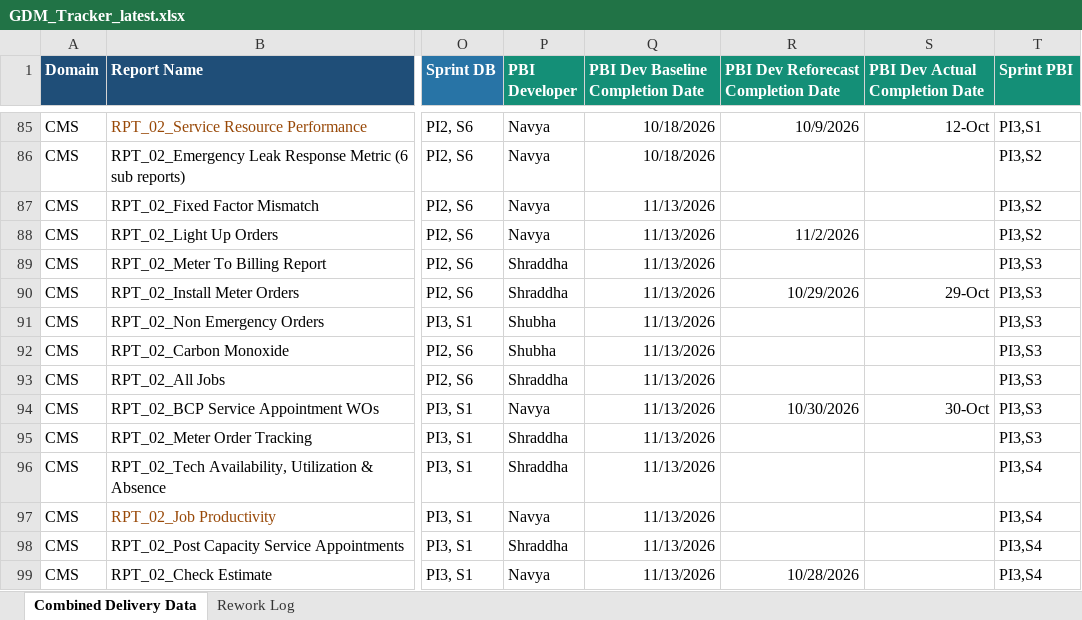
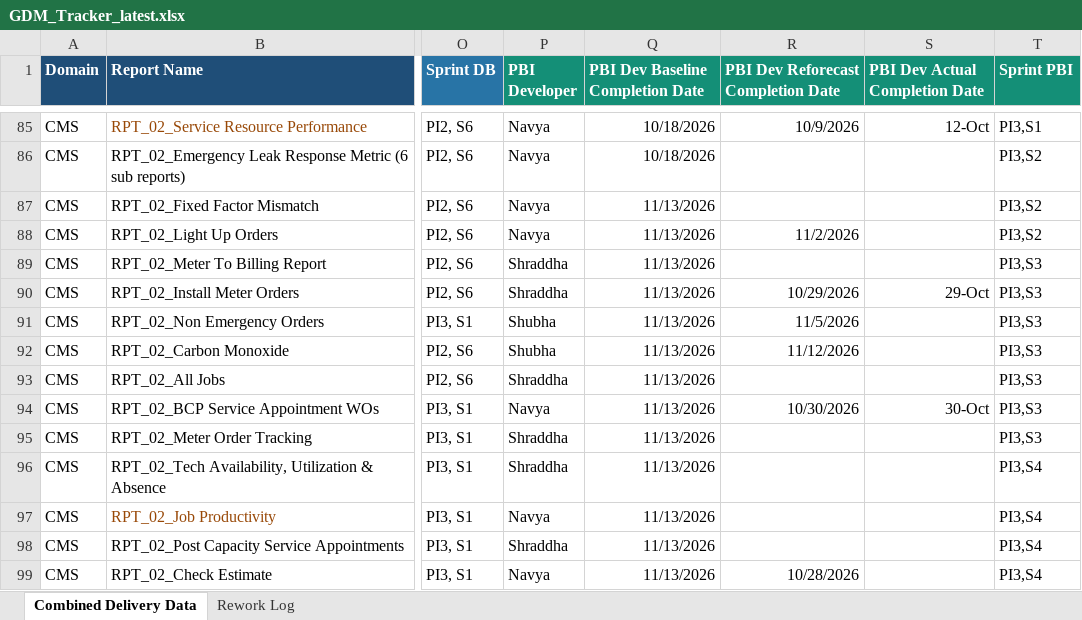
Before and after one commit to bezagetaneh01-lgtm/beza, an Excel workbook: docs/data/GDM_Tracker_latest.xlsx, sheet Combined Delivery Data, drawn as a sheet; only a part is shown, gaps mark what is left out; values as stored, in another font and other column widths than the file's, no borders; conditional formats and table styles not drawn; the diff names each change by its address in the sheet, - before the commit and + after, or states it on an @@ line.

Commit message:
Auto-sync tracker from SharePoint (2026-11-02 09:51)

```diff
--- a/docs/data/GDM_Tracker_latest.xlsx (sheet Combined Delivery Data)
+++ b/docs/data/GDM_Tracker_latest.xlsx (sheet Combined Delivery Data)
-R91: (empty)
+R91: 11/5/2026
-R92: (empty)
+R92: 11/12/2026
```
Also changed, not shown: public/data/GDM_Tracker_latest.xlsx.
